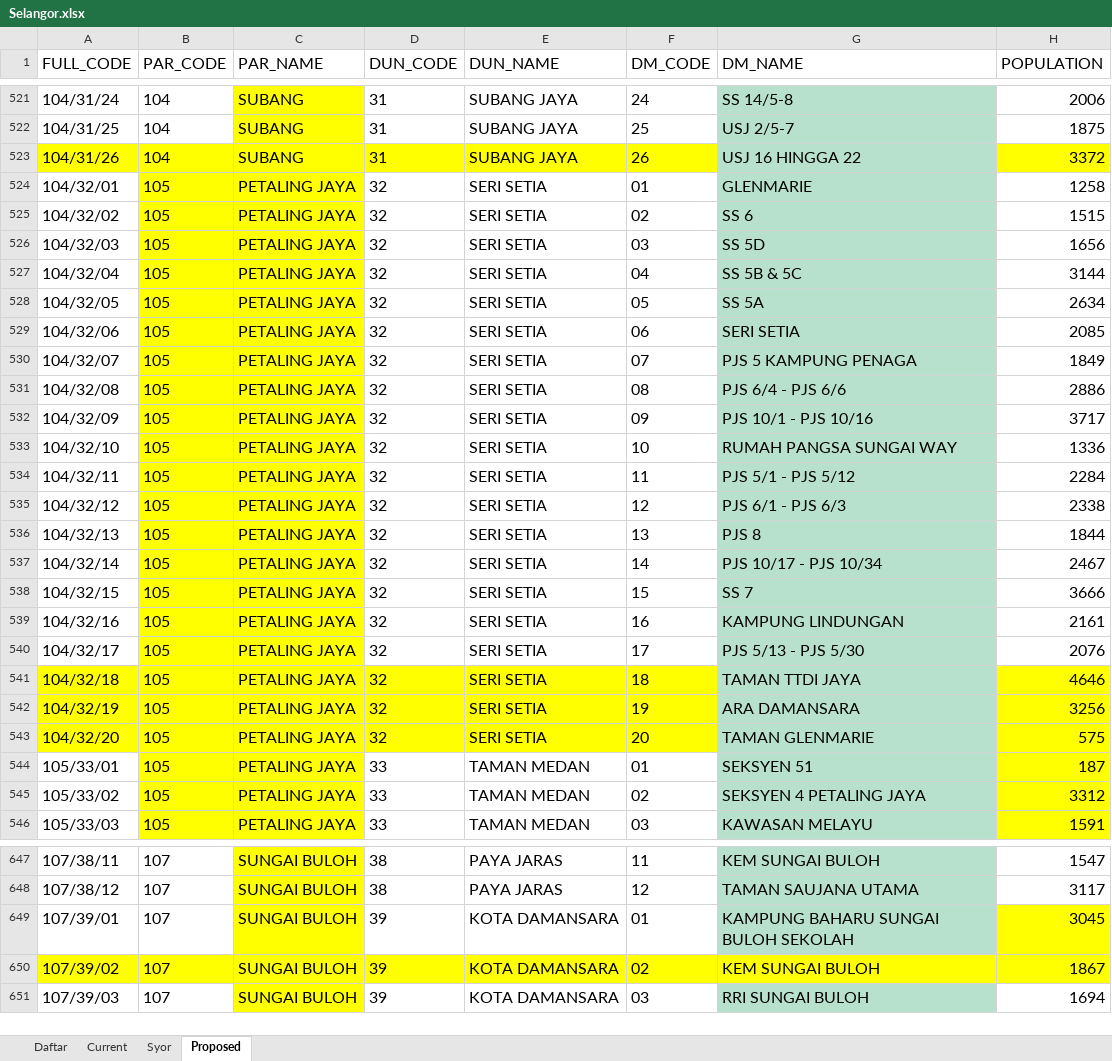
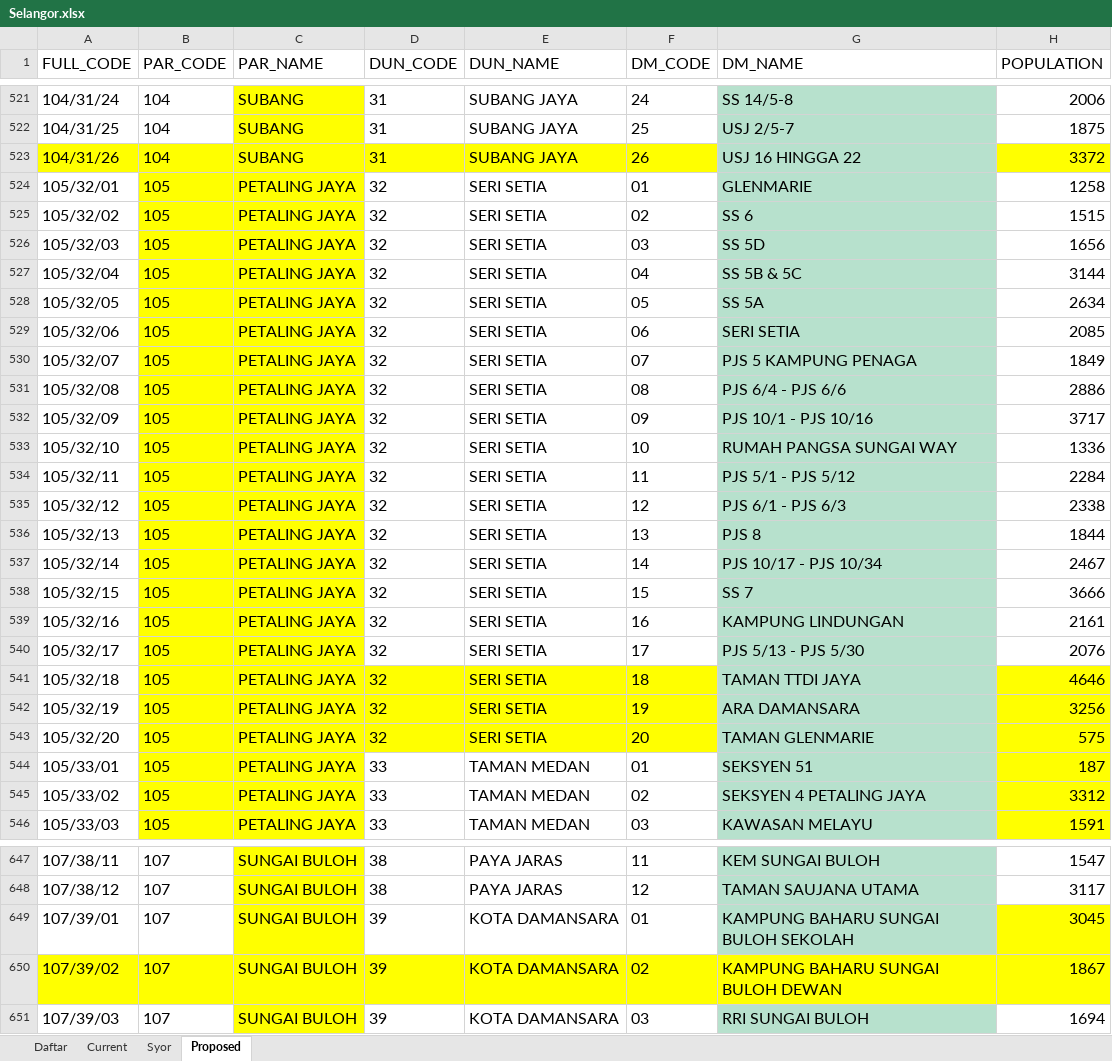
Before and after one commit to TindakMalaysia/Selangor-Maps, an Excel workbook: 2016/MAP/MIGRATED/source/Selangor.xlsx, sheet Proposed, drawn as a sheet; only a part is shown, gaps mark what is left out; values as stored, in another font and other column widths than the file's, no borders; charts and pictures and conditional formats not drawn; the diff covers the shown part only; the diff names each change by its address in the sheet, - before the commit and + after, or states it on an @@ line.

```diff
--- a/2016/MAP/MIGRATED/source/Selangor.xlsx (sheet Proposed)
+++ b/2016/MAP/MIGRATED/source/Selangor.xlsx (sheet Proposed)
-A524 (FULL_CODE): 104/32/01
+A524 (FULL_CODE): 105/32/01
-A525 (FULL_CODE): 104/32/02
+A525 (FULL_CODE): 105/32/02
-A526 (FULL_CODE): 104/32/03
+A526 (FULL_CODE): 105/32/03
-A527 (FULL_CODE): 104/32/04
+A527 (FULL_CODE): 105/32/04
-A528 (FULL_CODE): 104/32/05
+A528 (FULL_CODE): 105/32/05
-A529 (FULL_CODE): 104/32/06
+A529 (FULL_CODE): 105/32/06
-A530 (FULL_CODE): 104/32/07
+A530 (FULL_CODE): 105/32/07
-A531 (FULL_CODE): 104/32/08
+A531 (FULL_CODE): 105/32/08
-A532 (FULL_CODE): 104/32/09
+A532 (FULL_CODE): 105/32/09
-A533 (FULL_CODE): 104/32/10
+A533 (FULL_CODE): 105/32/10
-A534 (FULL_CODE): 104/32/11
+A534 (FULL_CODE): 105/32/11
-A535 (FULL_CODE): 104/32/12
+A535 (FULL_CODE): 105/32/12
-A536 (FULL_CODE): 104/32/13
+A536 (FULL_CODE): 105/32/13
-A537 (FULL_CODE): 104/32/14
+A537 (FULL_CODE): 105/32/14
-A538 (FULL_CODE): 104/32/15
+A538 (FULL_CODE): 105/32/15
-A539 (FULL_CODE): 104/32/16
+A539 (FULL_CODE): 105/32/16
-A540 (FULL_CODE): 104/32/17
+A540 (FULL_CODE): 105/32/17
-A541 (FULL_CODE): 104/32/18
+A541 (FULL_CODE): 105/32/18
-A541:A543 fill: #FFFF00
+A541:A543 fill: none
-A542 (FULL_CODE): 104/32/19
+A542 (FULL_CODE): 105/32/19
-A543 (FULL_CODE): 104/32/20
+A543 (FULL_CODE): 105/32/20
-G650 (DM_NAME): KEM SUNGAI BULOH
+G650 (DM_NAME): KAMPUNG BAHARU SUNGAI BULOH DEWAN
```
Also changed, not shown: 23 edited cells and cell formats elsewhere in this sheet, 9 other files.
